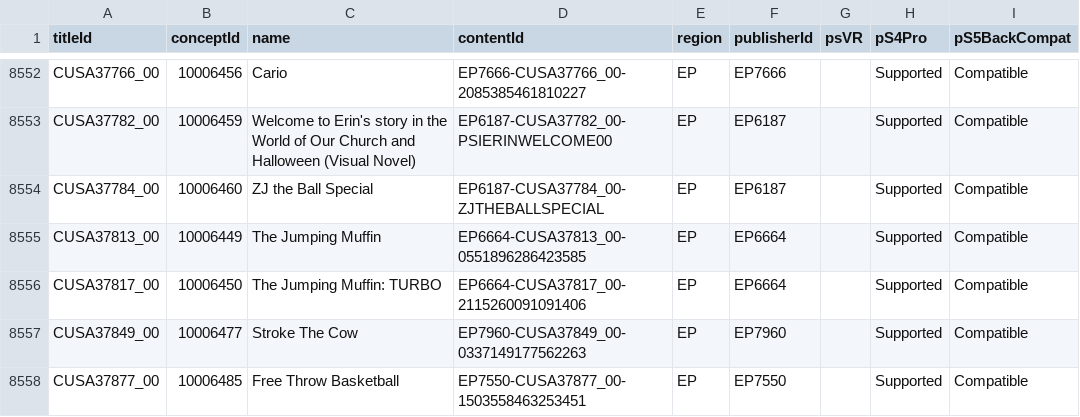
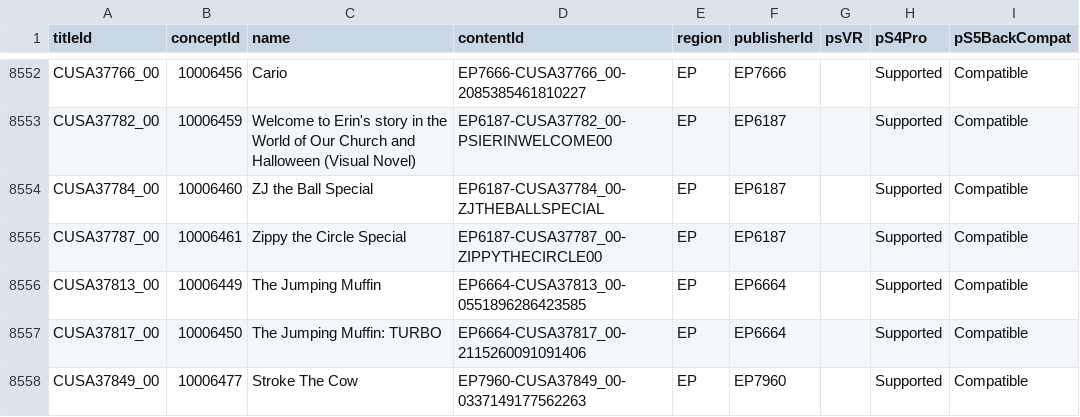
Before and after one commit to andshrew/PlayStation-Titles, a TSV file: Region/Europe/PS4_EP_Titles.tsv, drawn as a sheet; only a part is shown, gaps mark what is left out; the shorter side is filled out with more unchanged rows; the diff names each change by its address in the sheet, - before the commit and + after, or states it on an @@ line.

```diff
--- a/Region/Europe/PS4_EP_Titles.tsv
+++ b/Region/Europe/PS4_EP_Titles.tsv
+row 8555: CUSA37787_00 | 10006461 | Zippy the Circle Special | EP6187-CUSA37787_00-ZIPPYTHECIRCLE00 | EP | EP6187 |  | Supported | Compatible
```
Also changed, not shown: Region/America/PS4_UP_Titles.tsv, Region/America/PS4_UP_Titles_by_Concept.tsv, 10 other files.
